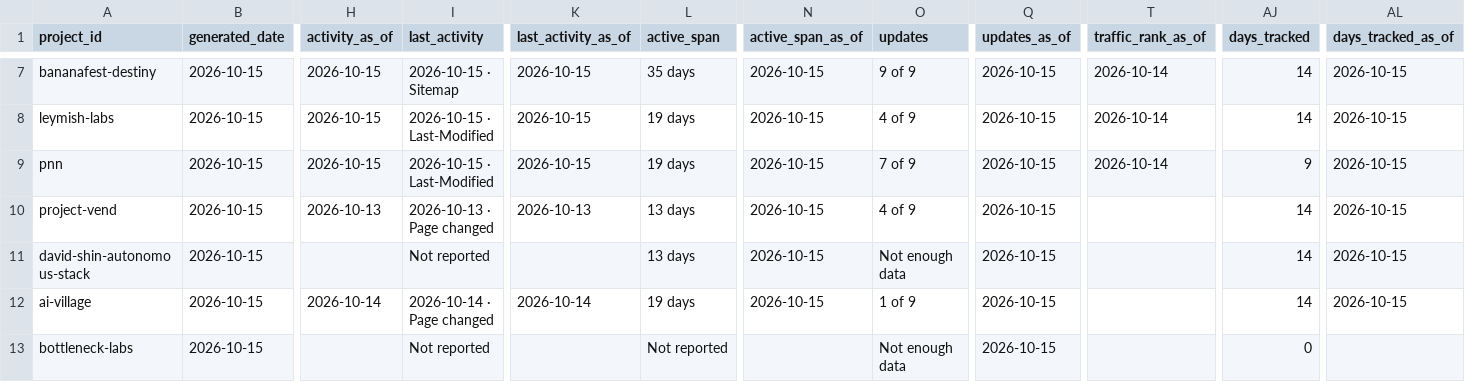
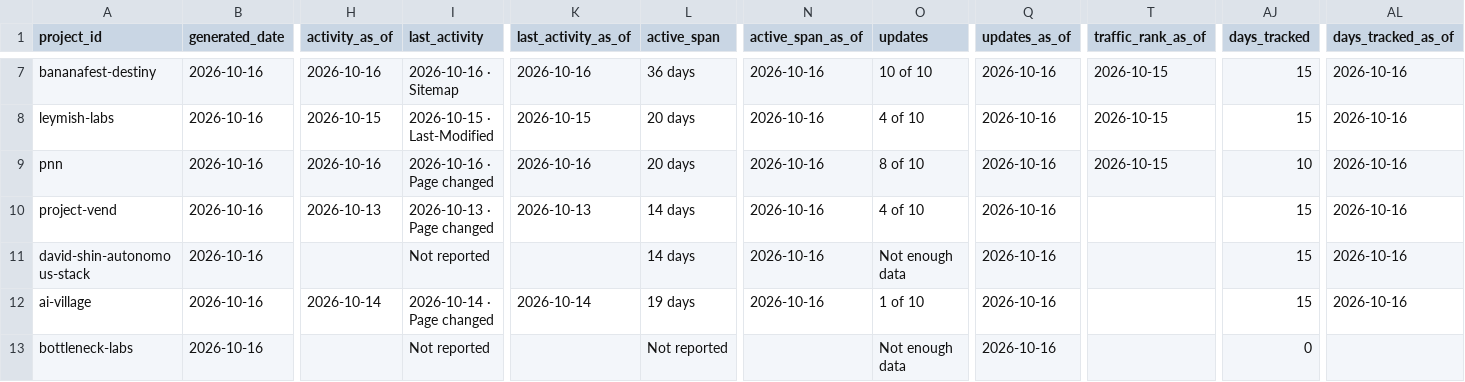
Before and after one commit to LukiWebCo/tracker-site, a CSV file: data.csv, drawn as a sheet; only a part is shown, gaps mark what is left out; the diff covers the shown part only; the diff names each change by its address in the sheet, - before the commit and + after, or states it on an @@ line.

```diff
--- a/data.csv
+++ b/data.csv
-B7:B13 (generated_date): 2026-10-15
+B7:B13 (generated_date): 2026-10-16
-H7 (activity_as_of): 2026-10-15
+H7 (activity_as_of): 2026-10-16
-I7 (last_activity): 2026-10-15 · Sitemap
+I7 (last_activity): 2026-10-16 · Sitemap
-K7 (last_activity_as_of): 2026-10-15
+K7 (last_activity_as_of): 2026-10-16
-L7 (active_span): 35 days
+L7 (active_span): 36 days
-N7:N12 (active_span_as_of): 2026-10-15
+N7:N12 (active_span_as_of): 2026-10-16
-O7 (updates): 9 of 9
+O7 (updates): 10 of 10
-Q7:Q13 (updates_as_of): 2026-10-15
+Q7:Q13 (updates_as_of): 2026-10-16
-T7:T9 (traffic_rank_as_of): 2026-10-14
+T7:T9 (traffic_rank_as_of): 2026-10-15
-AJ7:AJ8 (days_tracked): 14
+AJ7:AJ8 (days_tracked): 15
-AL7:AL12 (days_tracked_as_of): 2026-10-15
+AL7:AL12 (days_tracked_as_of): 2026-10-16
-L8:L9 (active_span): 19 days
+L8:L9 (active_span): 20 days
-O8 (updates): 4 of 9
+O8 (updates): 4 of 10
-H9 (activity_as_of): 2026-10-15
+H9 (activity_as_of): 2026-10-16
-I9 (last_activity): 2026-10-15 · Last-Modified
+I9 (last_activity): 2026-10-16 · Page changed
-K9 (last_activity_as_of): 2026-10-15
+K9 (last_activity_as_of): 2026-10-16
-O9 (updates): 7 of 9
+O9 (updates): 8 of 10
-AJ9 (days_tracked): 9
+AJ9 (days_tracked): 10
-L10:L11 (active_span): 13 days
+L10:L11 (active_span): 14 days
-O10 (updates): 4 of 9
+O10 (updates): 4 of 10
-AJ10:AJ12 (days_tracked): 14
+AJ10:AJ12 (days_tracked): 15
-O12 (updates): 1 of 9
+O12 (updates): 1 of 10
```
Also changed, not shown: 61 edited cells elsewhere in this file, 24 other files.
